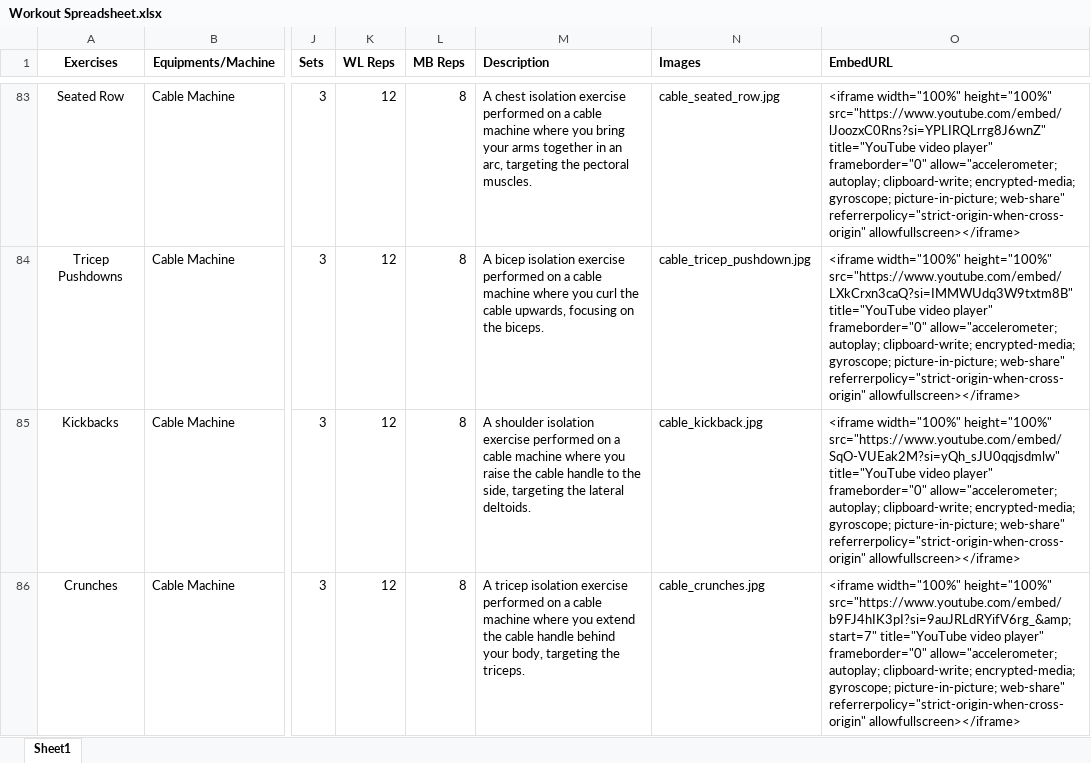
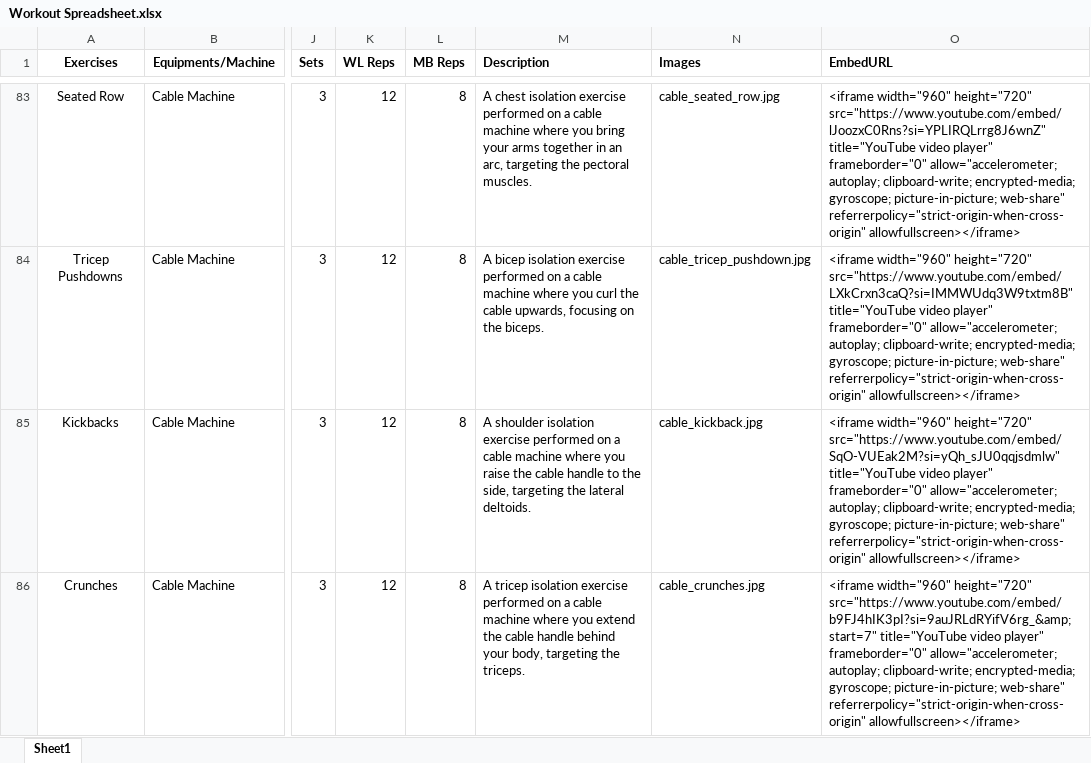
Before and after one commit to Litsarr/ThesisBackend, an Excel workbook: demo/src/main/resources/spreadsheet/Workout Spreadsheet.xlsx, sheet Sheet1, drawn as a sheet; only a part is shown, gaps mark what is left out; values as stored, in another font and other column widths than the file's, no borders; the diff covers the shown part only; the diff names each change by its address in the sheet, - before the commit and + after, or states it on an @@ line.

Commit message:
adjusted height and width size

```diff
--- a/demo/src/main/resources/spreadsheet/Workout Spreadsheet.xlsx (sheet Sheet1)
+++ b/demo/src/main/resources/spreadsheet/Workout Spreadsheet.xlsx (sheet Sheet1)
-O83 (EmbedURL): <iframe width="100%" height="100%" src="https://www.youtube.com/embed/lJoozxC0Rns?si=YPLIRQLrrg8J6wnZ" title="YouTube…
+O83 (EmbedURL): <iframe width="960" height="720" src="https://www.youtube.com/embed/lJoozxC0Rns?si=YPLIRQLrrg8J6wnZ" title="YouTube…
-O84 (EmbedURL): <iframe width="100%" height="100%" src="https://www.youtube.com/embed/LXkCrxn3caQ?si=IMMWUdq3W9txtm8B" title="YouTube…
+O84 (EmbedURL): <iframe width="960" height="720" src="https://www.youtube.com/embed/LXkCrxn3caQ?si=IMMWUdq3W9txtm8B" title="YouTube…
-O85 (EmbedURL): <iframe width="100%" height="100%" src="https://www.youtube.com/embed/SqO-VUEak2M?si=yQh_sJU0qqjsdmlw" title="YouTube…
+O85 (EmbedURL): <iframe width="960" height="720" src="https://www.youtube.com/embed/SqO-VUEak2M?si=yQh_sJU0qqjsdmlw" title="YouTube…
-O86 (EmbedURL): <iframe width="100%" height="100%" src="https://www.youtube.com/embed/b9FJ4hIK3pI?si=9auJRLdRYifV6rg_&amp;start=7" title="YouTube…
+O86 (EmbedURL): <iframe width="960" height="720" src="https://www.youtube.com/embed/b9FJ4hIK3pI?si=9auJRLdRYifV6rg_&amp;start=7" title="YouTube…
```
Also changed, not shown: 85 edited cells elsewhere in this sheet.
